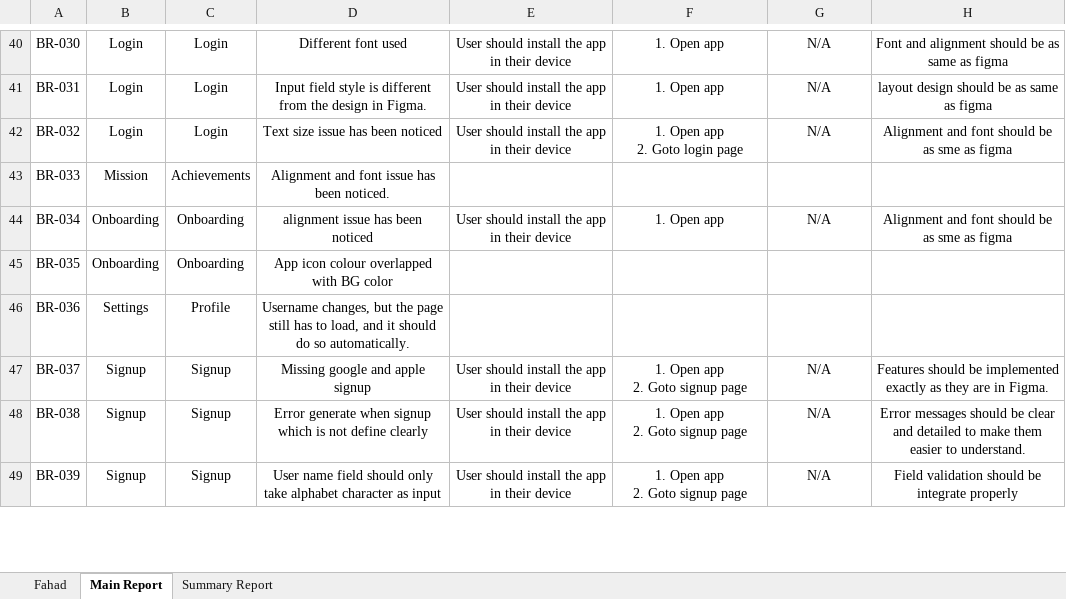
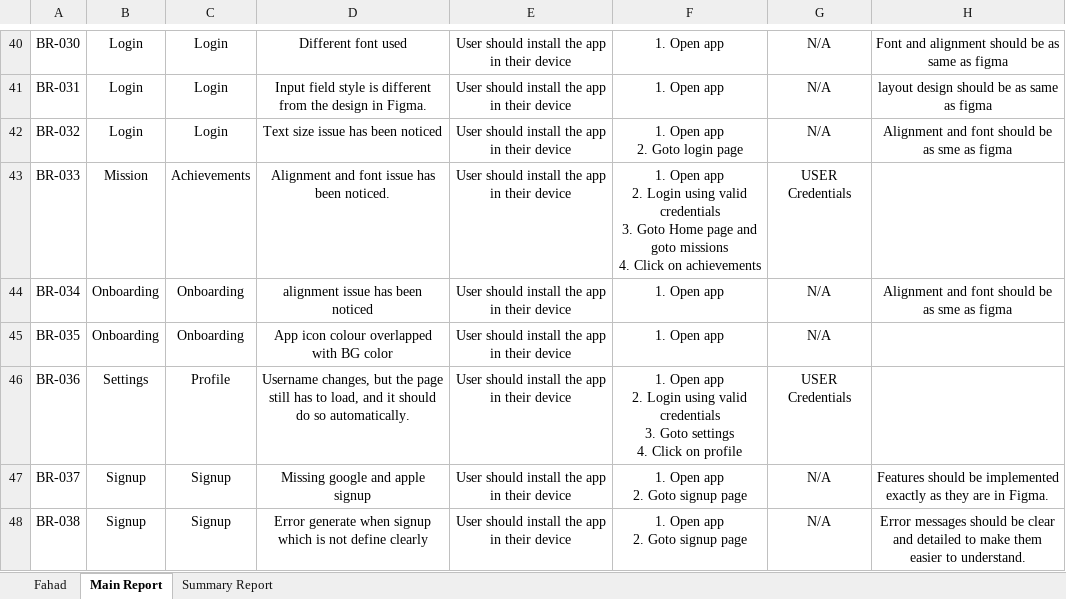
Before and after one commit to khondokerfahad/SQA_Works, an Excel workbook: Reports/Locals/hugosaez22_Bug-report.xlsx, sheet Main Report, drawn as a sheet; only a part is shown, gaps mark what is left out; the shorter side is filled out with more unchanged rows; values as stored, in another font and other column widths than the file's, no borders; charts and pictures not drawn; ↵ is a line break in a cell; the diff covers the shown part only; the diff names each change by its address in the sheet, - before the commit and + after, or states it on an @@ line.

```diff
--- a/Reports/Locals/hugosaez22_Bug-report.xlsx (sheet Main Report)
+++ b/Reports/Locals/hugosaez22_Bug-report.xlsx (sheet Main Report)
-E43: (empty)
+E43: User should install the app in their device
-F43: (empty)
+F43: 1. Open app ↵ 2. Login using valid credentials ↵ 3. Goto Home page and goto missions ↵ 4. Click on achievements
-G43: (empty)
+G43: USER Credentials
-E45:E46: (empty)
+E45:E46: User should install the app in their device
-F45: (empty)
+F45: 1. Open app
-G45: (empty)
+G45: N/A
-F46: (empty)
+F46: 1. Open app ↵ 2. Login using valid credentials ↵ 3. Goto settings ↵ 4. Click on profile
-G46: (empty)
+G46: USER Credentials
```
Also changed, not shown: 75 edited cells elsewhere in this sheet, sheet Fahad, 1 other file.
